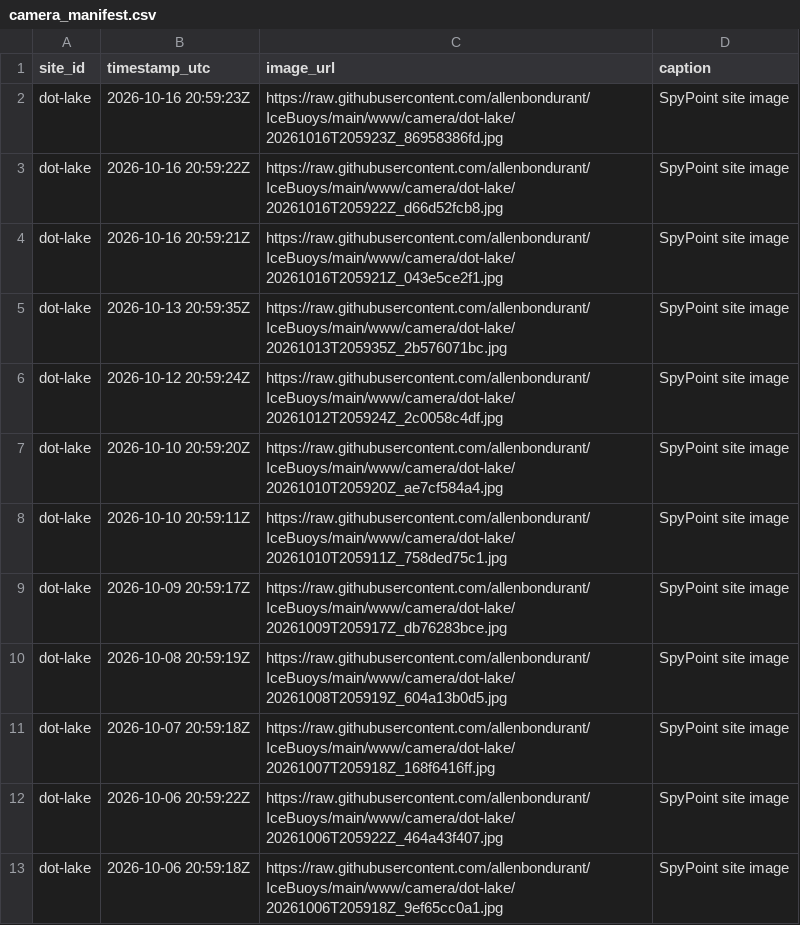
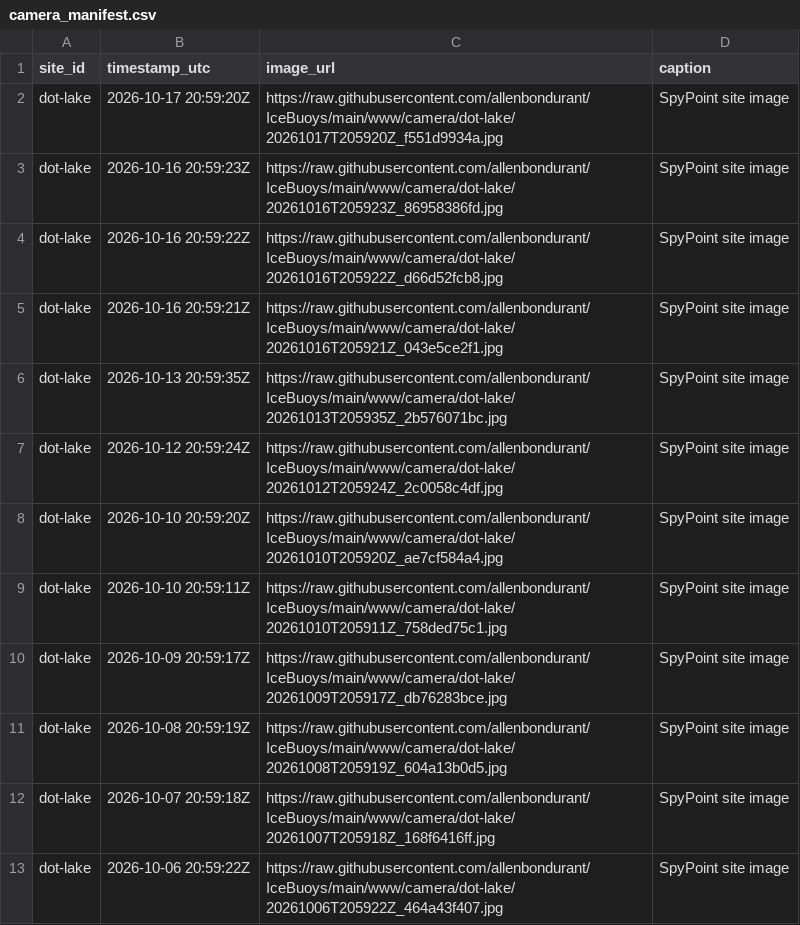
Before and after one commit to allenbondurant/IceBuoys, a CSV file: data/camera_manifest.csv, drawn as a sheet; removed rows and columns are numbered as before the commit, all else as after; the diff names each change by its address in the sheet, - before the commit and + after, or states it on an @@ line.

Commit message:
Update Dot Lake camera imagery

```diff
--- a/data/camera_manifest.csv
+++ b/data/camera_manifest.csv
+row 2: dot-lake | 2026-10-17 20:59:20Z | https://raw.githubusercontent.com/allenbondurant/IceBuoys/main/www/camera/dot-lake/20261017T205920Z_f551d9934a.jpg | SpyPoint site image
-row 13: dot-lake | 2026-10-06 20:59:18Z | https://raw.githubusercontent.com/allenbondurant/IceBuoys/main/www/camera/dot-lake/20261006T205918Z_9ef65cc0a1.jpg | SpyPoint site image
```
Also changed, not shown: 2 other files.
